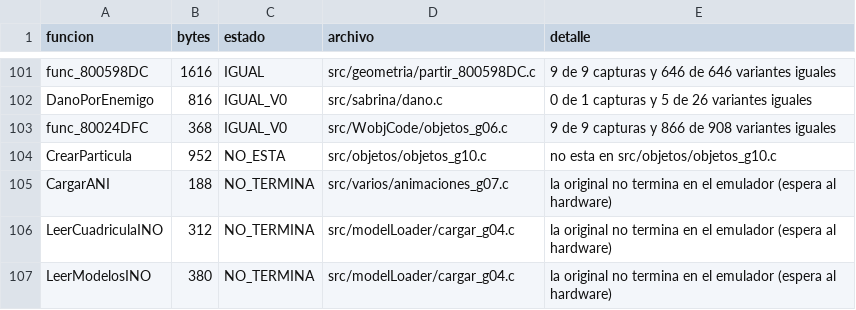
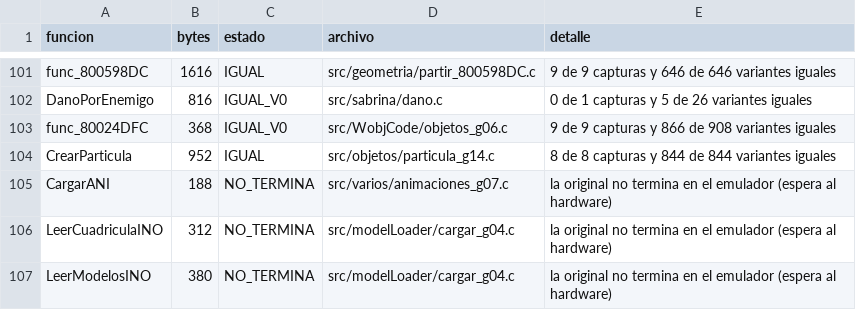
Before and after one commit to Tunuba/SABRINA, a TSV file: notas/fases/auditoria.tsv, drawn as a sheet; only a part is shown, gaps mark what is left out.

```diff
--- a/notas/fases/auditoria.tsv
+++ b/notas/fases/auditoria.tsv
@@ -103,3 +103,3 @@ DanoPorEnemigo	816	IGUAL_V0	src/sabrina/dano.c	0 de 1 capturas y 5 de 26 variant
 func_80024DFC	368	IGUAL_V0	src/WobjCode/objetos_g06.c	9 de 9 capturas y 866 de 908 variantes iguales
-CrearParticula	952	NO_ESTA	src/objetos/objetos_g10.c	no esta en src/objetos/objetos_g10.c
+CrearParticula	952	IGUAL	src/objetos/particula_g14.c	8 de 8 capturas y 844 de 844 variantes iguales
 CargarANI	188	NO_TERMINA	src/varios/animaciones_g07.c	la original no termina en el emulador (espera al hardware)
```
Also changed, not shown: 1 other file.
